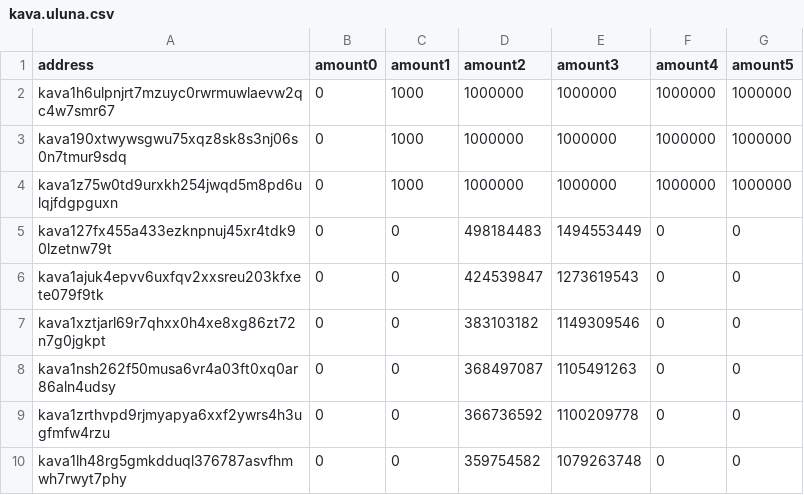
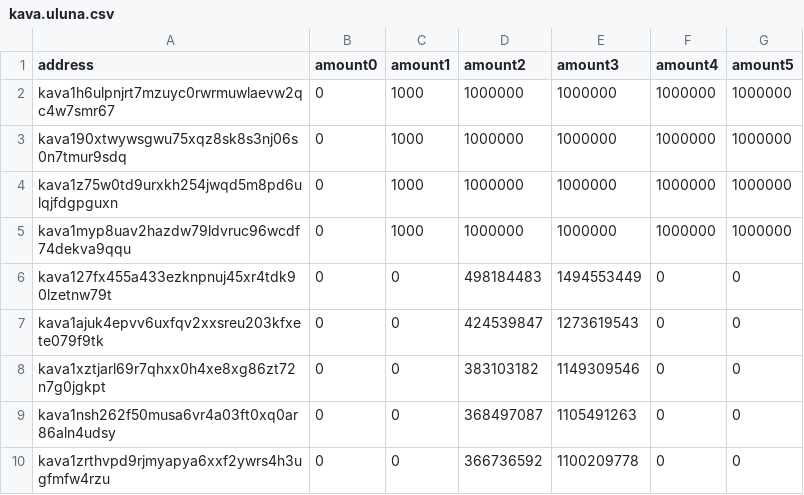
Before and after one commit to terra-money/airdrop, a CSV file: backend/files/pisco-1/kava.uluna.csv, drawn as a sheet; only a part is shown; the shorter side is filled out with more unchanged rows; the diff names each change by its address in the sheet, - before the commit and + after, or states it on an @@ line.

```diff
--- a/backend/files/pisco-1/kava.uluna.csv
+++ b/backend/files/pisco-1/kava.uluna.csv
+row 5: kava1myp8uav2hazdw79ldvruc96wcdf74dekva9qqu | 0 | 1000 | 1000000 | 1000000 | 1000000 | 1000000
```
Also changed, not shown: 6 other files.
